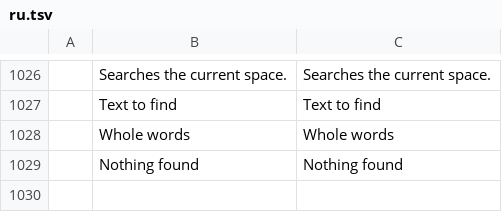
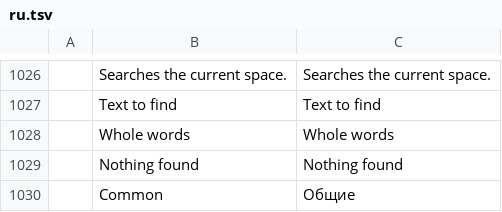
Before and after one commit to storytold/cadcraft, a TSV file: crates/ui-egui/src/i18n/ru.tsv, drawn as a sheet; only a part is shown, gaps mark what is left out; the diff names each change by its address in the sheet, - before the commit and + after, or states it on an @@ line.

```diff
--- a/crates/ui-egui/src/i18n/ru.tsv
+++ b/crates/ui-egui/src/i18n/ru.tsv
+row 1030:  | Common | Общие
```
Also changed, not shown: crates/ui-egui/src/i18n/zh.tsv, 2 other files.
